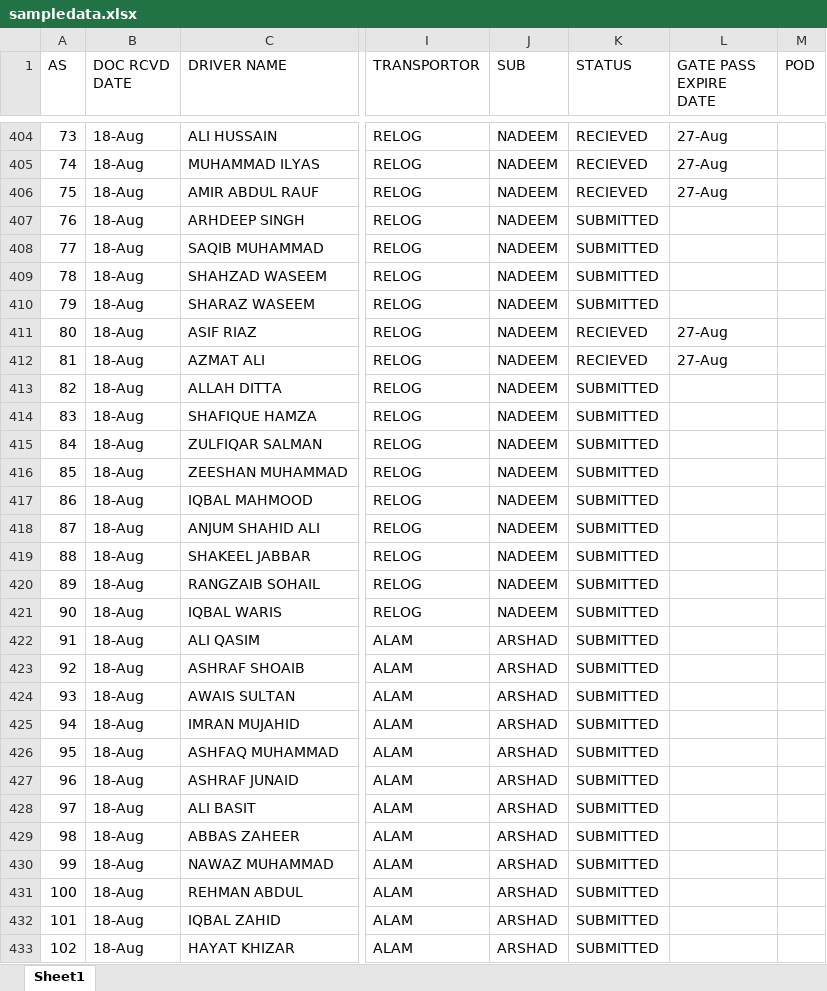
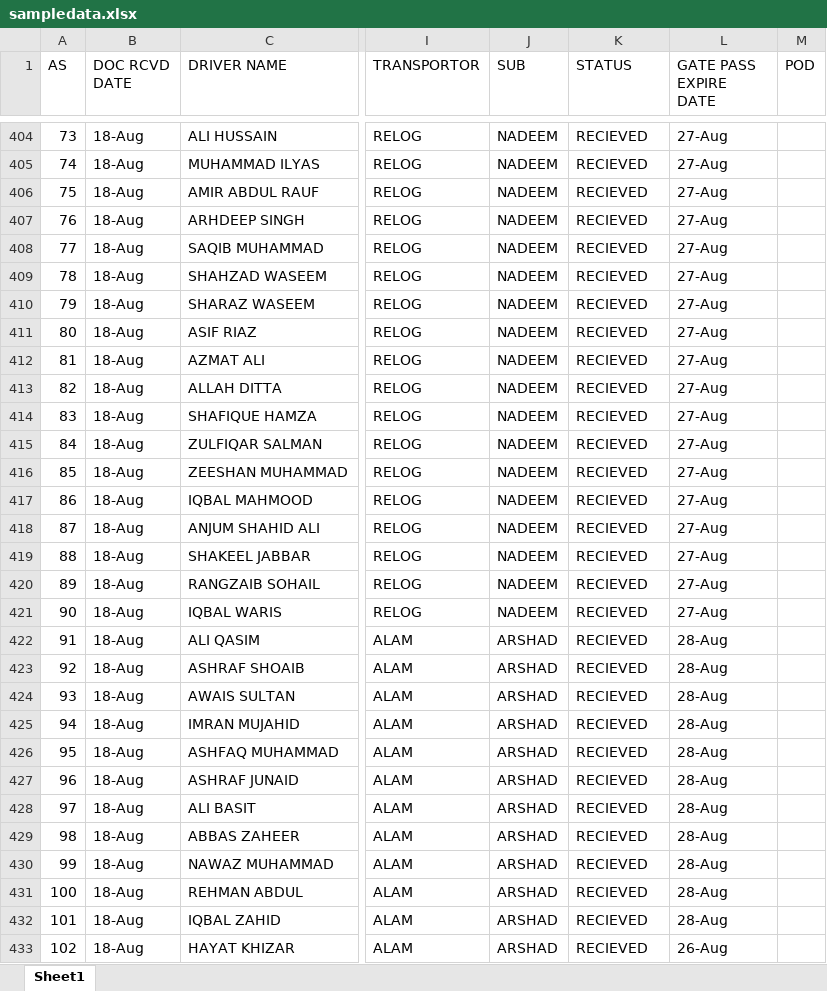
Before and after one commit to connectharundas/global-pacific-truck-search, an Excel workbook: data/sampledata.xlsx, sheet Sheet1, drawn as a sheet; only a part is shown, gaps mark what is left out; values as stored, in another font and other column widths than the file's, no cell formats; the diff covers the shown part only; the diff names each change by its address in the sheet, - before the commit and + after, or states it on an @@ line.

```diff
--- a/data/sampledata.xlsx (sheet Sheet1)
+++ b/data/sampledata.xlsx (sheet Sheet1)
-K407:K410 (STATUS): SUBMITTED
+K407:K410 (STATUS): RECIEVED
-L407:L410 (GATE PASS EXPIRE DATE): (empty)
+L407:L410 (GATE PASS EXPIRE DATE): 27-Aug
-K413:K433 (STATUS): SUBMITTED
+K413:K433 (STATUS): RECIEVED
-L413:L421 (GATE PASS EXPIRE DATE): (empty)
+L413:L421 (GATE PASS EXPIRE DATE): 27-Aug
-L422:L432 (GATE PASS EXPIRE DATE): (empty)
+L422:L432 (GATE PASS EXPIRE DATE): 28-Aug
-L433 (GATE PASS EXPIRE DATE): (empty)
+L433 (GATE PASS EXPIRE DATE): 26-Aug
```
Also changed, not shown: 33 added rows and 588 edited cells elsewhere in this sheet, cell formats, 1 other file.
